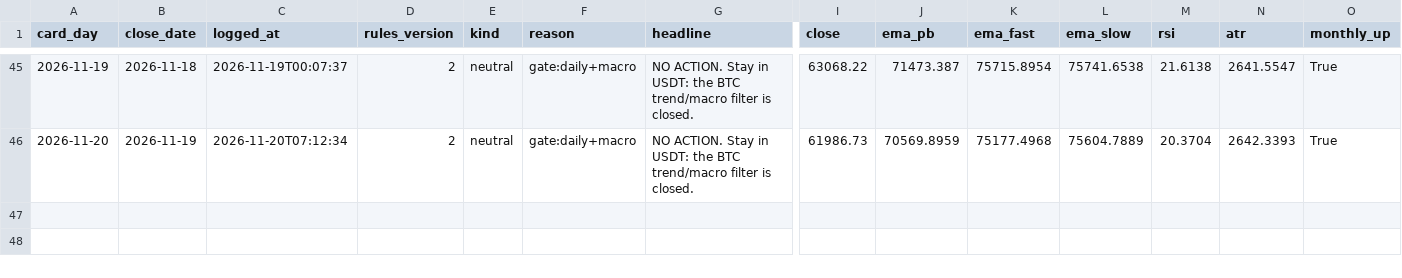
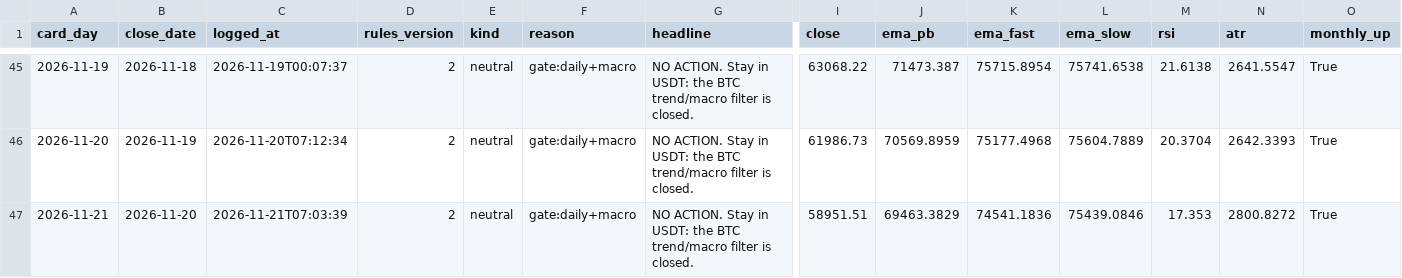
Before and after one commit to raiyan22/spot-trd, a CSV file: journal/decisions.csv, drawn as a sheet; only a part is shown, gaps mark what is left out; rows hold the shown columns only; the diff names each change by its address in the sheet, - before the commit and + after, or states it on an @@ line.

```diff
--- a/journal/decisions.csv
+++ b/journal/decisions.csv
+row 47: 2026-11-21 | 2026-11-20 | 2026-11-21T07:03:39 | 2 | neutral | gate:daily+macro | NO ACTION. Stay in USDT: the BTC trend/macro filter is closed. | 58951.51 | 69463.3829 | 74541.1836 | 75439.0846 | 17.353 | 2800.8272 | True
```
